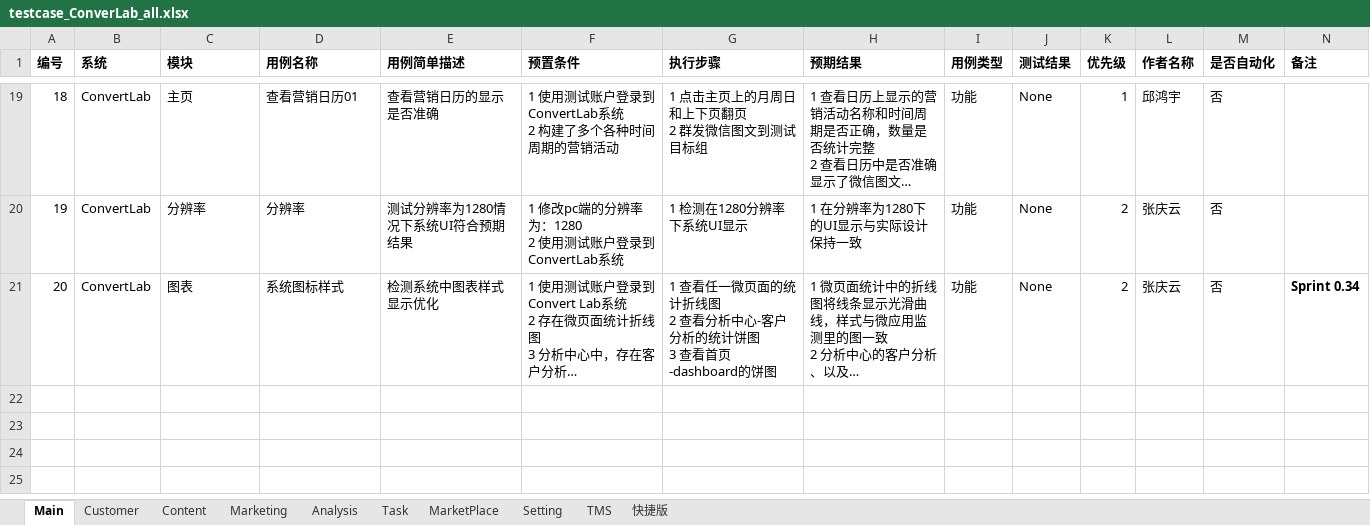
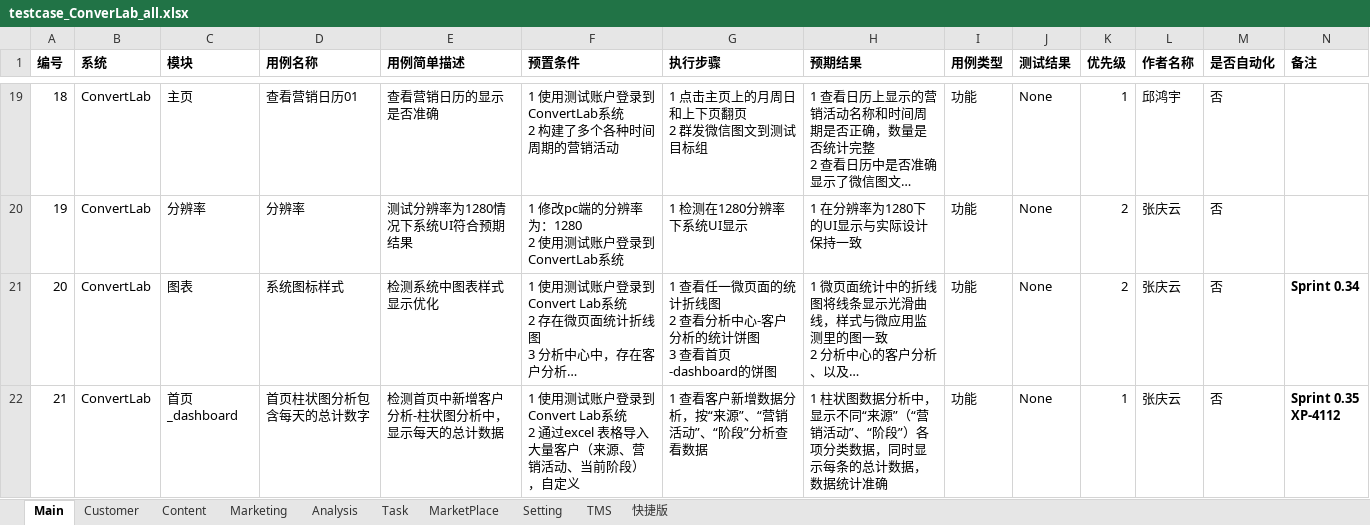
Before and after one commit to xsio/test, an Excel workbook: regression/testcase_ConverLab_all.xlsx, sheet Main, drawn as a sheet; only a part is shown, gaps mark what is left out; long unchanged cells end in …; values as stored, in another font and other column widths than the file's, no borders; ↵ is a line break in a cell; the diff names each change by its address in the sheet, - before the commit and + after, or states it on an @@ line.

Commit message:
add sprint0.35

```diff
--- a/regression/testcase_ConverLab_all.xlsx (sheet Main)
+++ b/regression/testcase_ConverLab_all.xlsx (sheet Main)
+row 22: 21 | ConvertLab | 首页_dashboard | 首页柱状图分析包含每天的总计数字 | 检测首页中新增客户分析-柱状图分析中，显示每天的总计数据 | 1 使用测试账户登录到Convert Lab系统 ↵ 2 通过excel 表格导入大量客户（来源、营销活动、当前阶段），自定义 | 1 查看客户新增数据分析，按“来源”、“营销活动”、“阶段”分析查看数据 | 1 柱状图数据分析中，显示不同“来源”（“营销活动”、“阶段”）各项分类数据，同时显示每条的总计数据，数据统计准确 | 功能 | None | 1 | 张庆云 | 否 | Sprint 0.35 ↵ XP-4112
```
Also changed, not shown: sheet Content.
